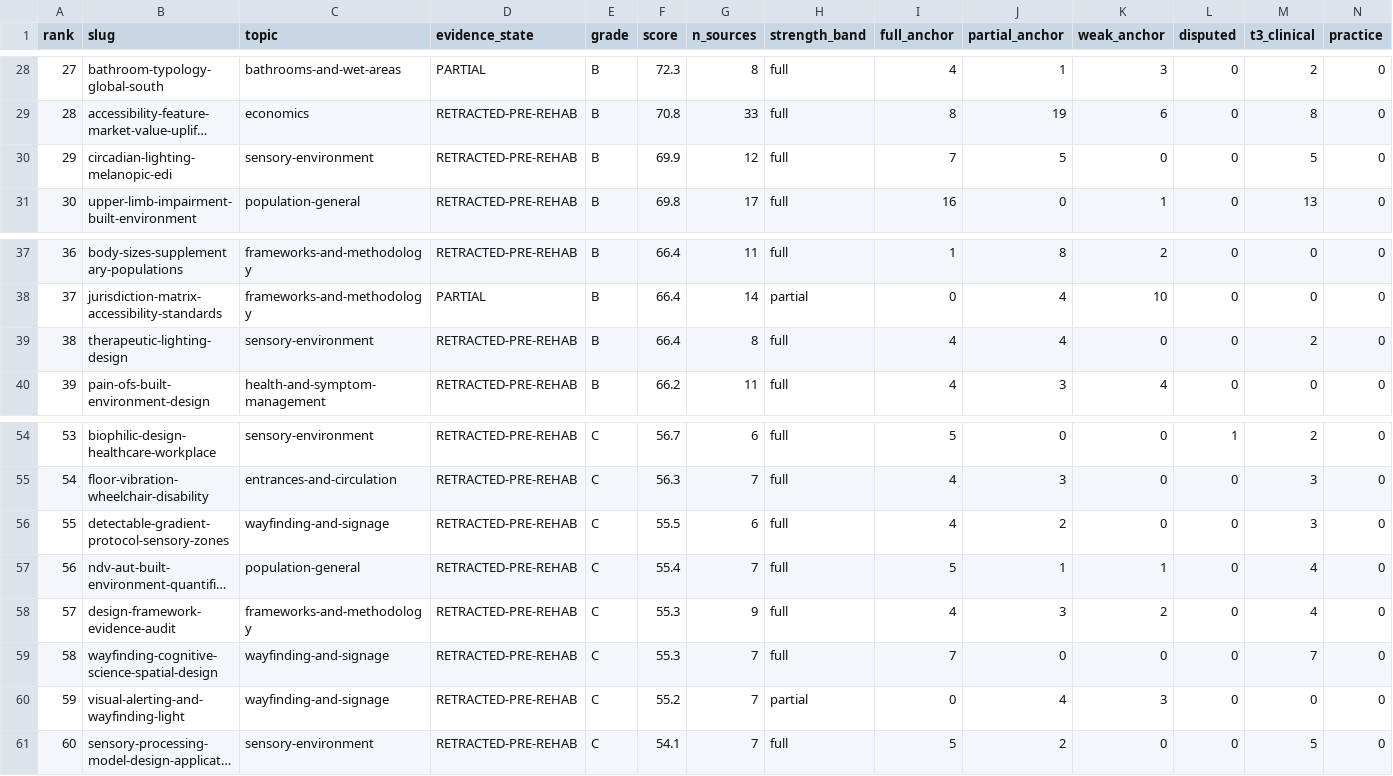
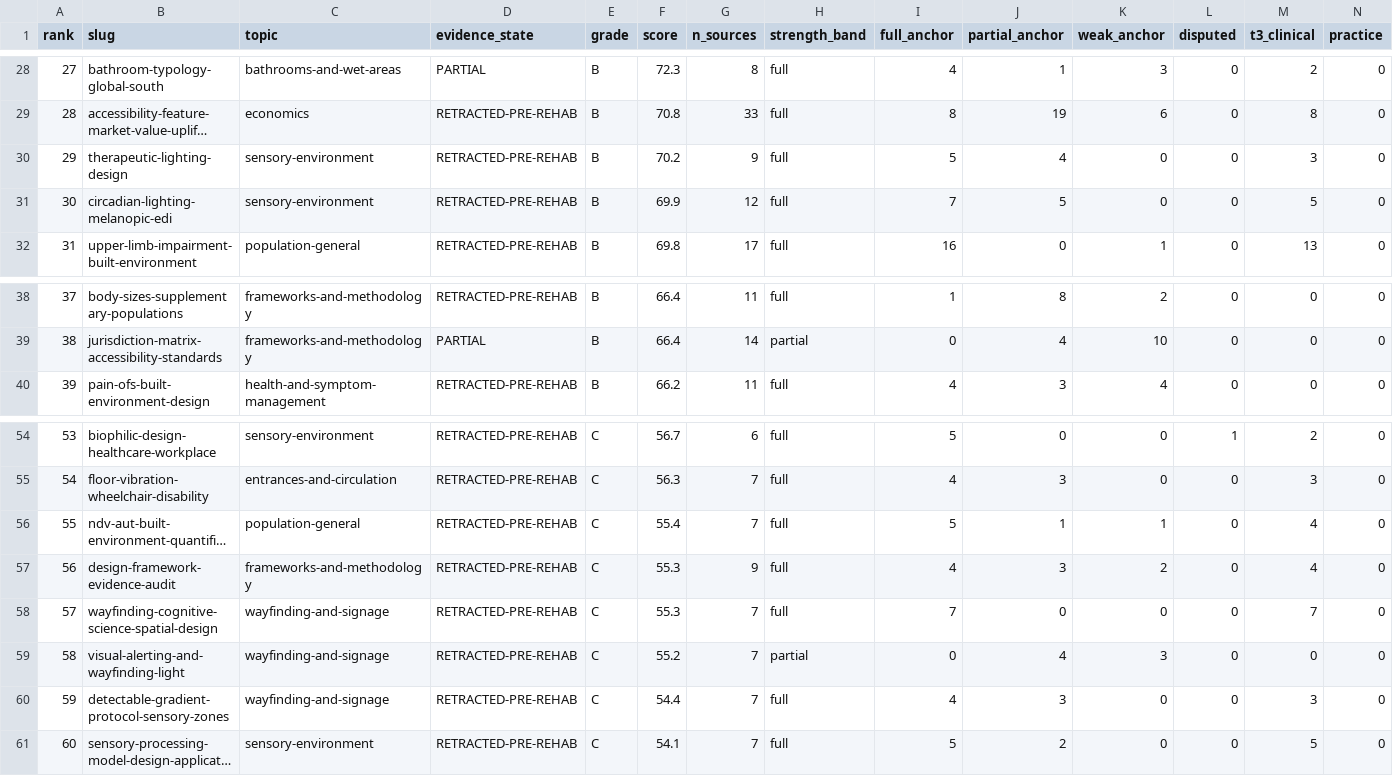
Before and after one commit to jordanelias/guidebook, a CSV file: audits/evidentiary-base-audit.csv, drawn as a sheet; only a part is shown, gaps mark what is left out; long unchanged cells end in …; removed rows and columns are numbered as before the commit, all else as after; rows hold the shown columns only; the diff names each change by its address in the sheet, - before the commit and + after, or states it on an @@ line.

```diff
--- a/audits/evidentiary-base-audit.csv
+++ b/audits/evidentiary-base-audit.csv
+row 30: 29 | therapeutic-lighting-design | sensory-environment | RETRACTED-PRE-REHAB | B | 70.2 | 9 | full | 5 | 4 | 0 | 0 | 3 | 0
@@ column A (rank) renumbered between rows 31 and 59 @@
-row 39: 38 | therapeutic-lighting-design | sensory-environment | RETRACTED-PRE-REHAB | B | 66.4 | 8 | full | 4 | 4 | 0 | 0 | 2 | 0
-row 56: 55 | detectable-gradient-protocol-sensory-zones | wayfinding-and-signage | RETRACTED-PRE-REHAB | C | 55.5 | 6 | full | 4 | 2 | 0 | 0 | 3 | 0
+row 60: 59 | detectable-gradient-protocol-sensory-zones | wayfinding-and-signage | RETRACTED-PRE-REHAB | C | 54.4 | 7 | full | 4 | 3 | 0 | 0 | 3 | 0
```
Also changed, not shown: audits/evidentiary-base-audit-items.csv, 7 other files.
